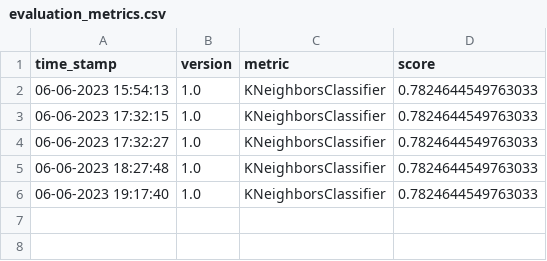
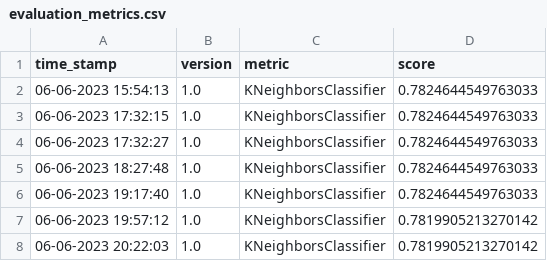
Before and after one commit to pp2905/asi-project, a CSV file: data/evaluation/evaluation_metrics.csv, drawn as a sheet; the diff names each change by its address in the sheet, - before the commit and + after, or states it on an @@ line.

```diff
--- a/data/evaluation/evaluation_metrics.csv
+++ b/data/evaluation/evaluation_metrics.csv
+row 7: 06-06-2023 19:57:12 | 1.0 | KNeighborsClassifier | 0.7819905213270142
+row 8: 06-06-2023 20:22:03 | 1.0 | KNeighborsClassifier | 0.7819905213270142
```
Also changed, not shown: 29 other files.
